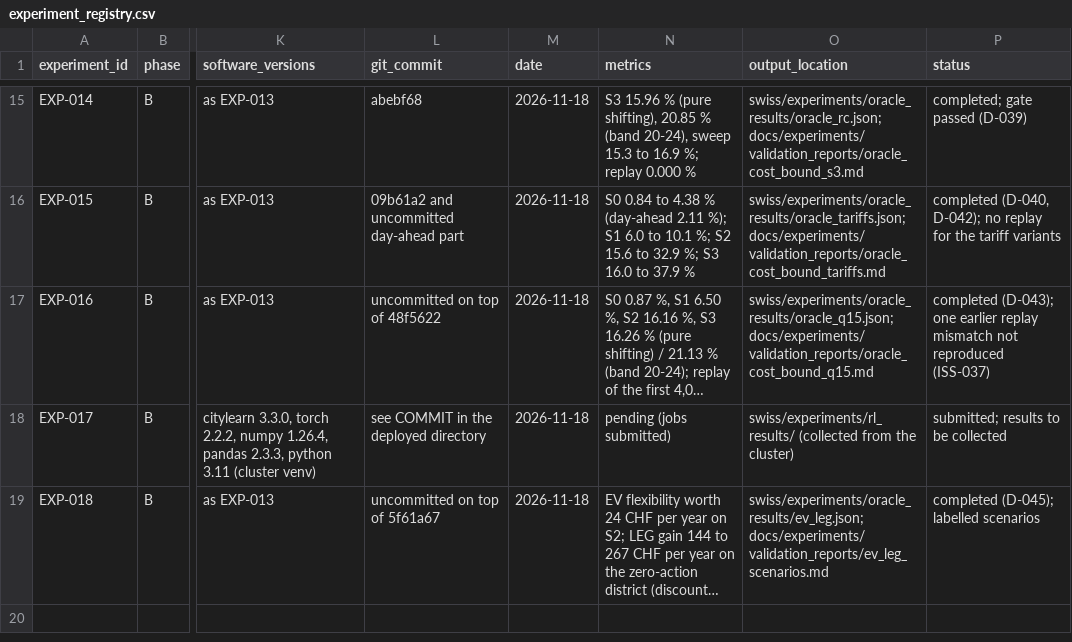
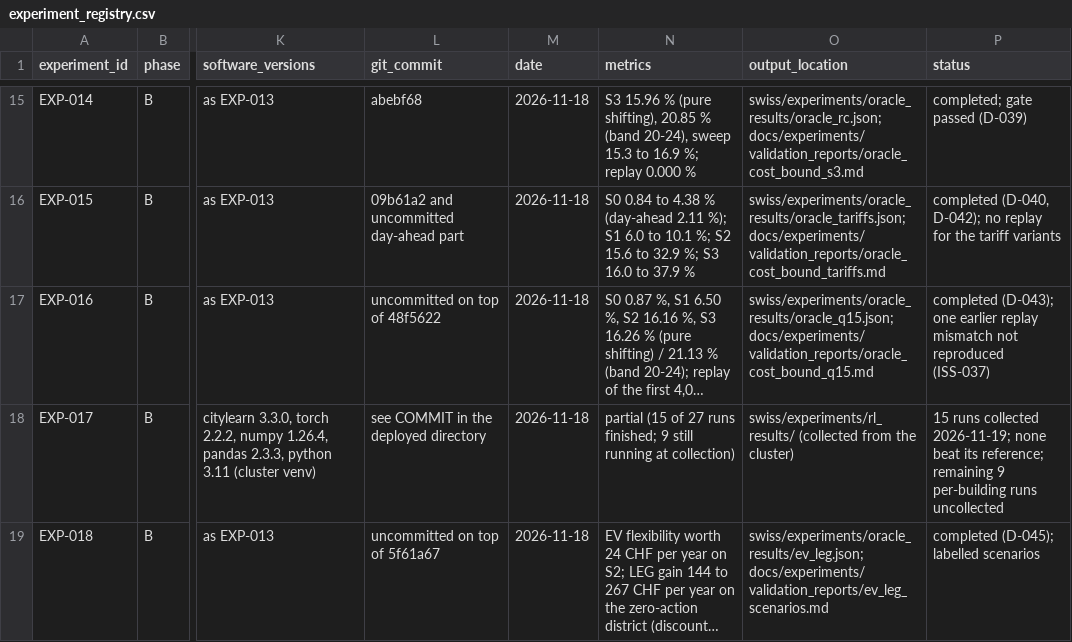
Before and after one commit to aidenfairman12/SuisseCL, a CSV file: docs/experiments/experiment_registry.csv, drawn as a sheet; only a part is shown, gaps mark what is left out; long unchanged cells end in …; the diff names each change by its address in the sheet, - before the commit and + after, or states it on an @@ line.

```diff
--- a/docs/experiments/experiment_registry.csv
+++ b/docs/experiments/experiment_registry.csv
-N18 (metrics): pending (jobs submitted)
+N18 (metrics): partial (15 of 27 runs finished; 9 still running at collection)
-P18 (status): submitted; results to be collected
+P18 (status): 15 runs collected 2026-11-19; none beat its reference; remaining 9 per-building runs uncollected
```
Also changed, not shown: swiss/experiments/rl_results/s1_sac_decentral_bill_weeks_s0/eval_curve.csv, swiss/experiments/rl_results/s2_marlisa_bill_weeks_s0/curve.csv, 47 other files.
